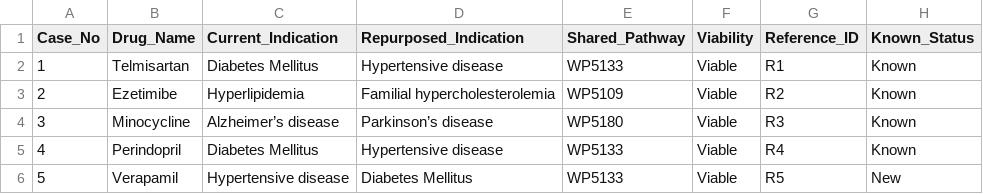
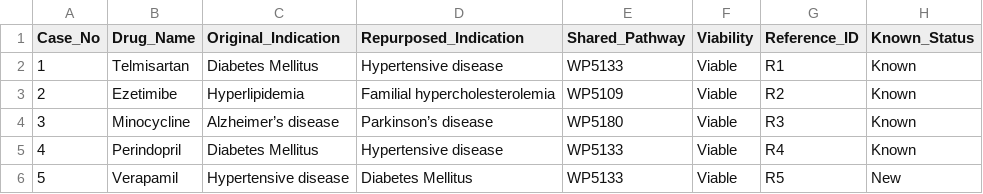
Before and after one commit to iratxe-zunzunegui/drug-repurposing-validation-LLMs, a CSV file: data/pathway_cases.csv, drawn as a sheet; only a part is shown.

Commit message:
Update pathway_cases.csv

```diff
--- a/data/pathway_cases.csv
+++ b/data/pathway_cases.csv
@@ -1,2 +1,2 @@
-Case_No,Drug_Name,Current_Indication,Repurposed_Indication,Shared_Pathway,Viability,Reference_ID,Known_Status
+Case_No,Drug_Name,Original_Indication,Repurposed_Indication,Shared_Pathway,Viability,Reference_ID,Known_Status
 1,Telmisartan ,Diabetes Mellitus,Hypertensive disease,WP5133,Viable,R1,Known
```
